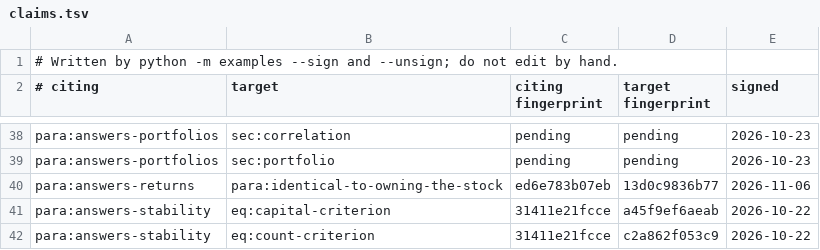
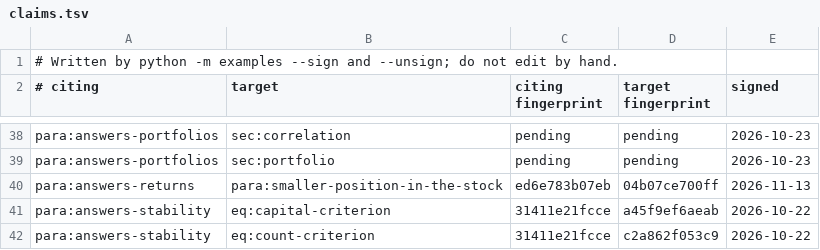
Before and after one commit to skoulik/Wheel-Model, a TSV file: sections/claims.tsv, drawn as a sheet; only a part is shown, gaps mark what is left out.

```diff
--- a/sections/claims.tsv
+++ b/sections/claims.tsv
@@ -39,3 +39,3 @@ para:answers-portfolios	sec:correlation	pending	pending	2026-10-23
 para:answers-portfolios	sec:portfolio	pending	pending	2026-10-23
-para:answers-returns	para:identical-to-owning-the-stock	ed6e783b07eb	13d0c9836b77	2026-11-06
+para:answers-returns	para:smaller-position-in-the-stock	ed6e783b07eb	04b07ce700ff	2026-11-13
 para:answers-stability	eq:capital-criterion	31411e21fcce	a45f9ef6aeab	2026-10-22
```
Also changed, not shown: 1 other file.
